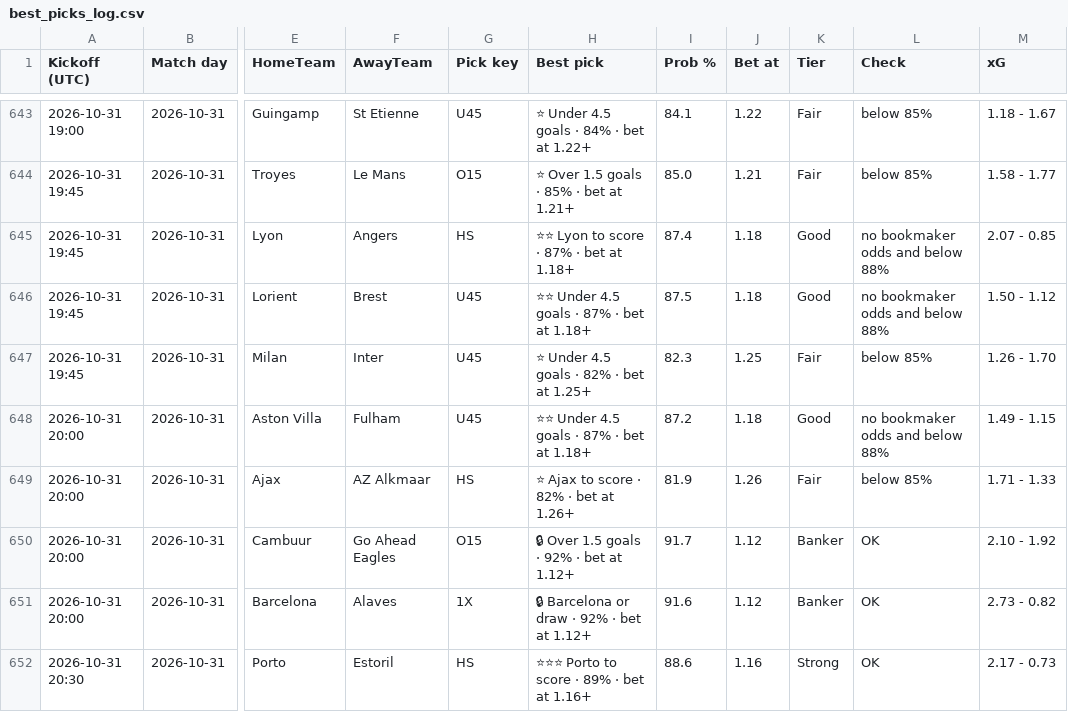
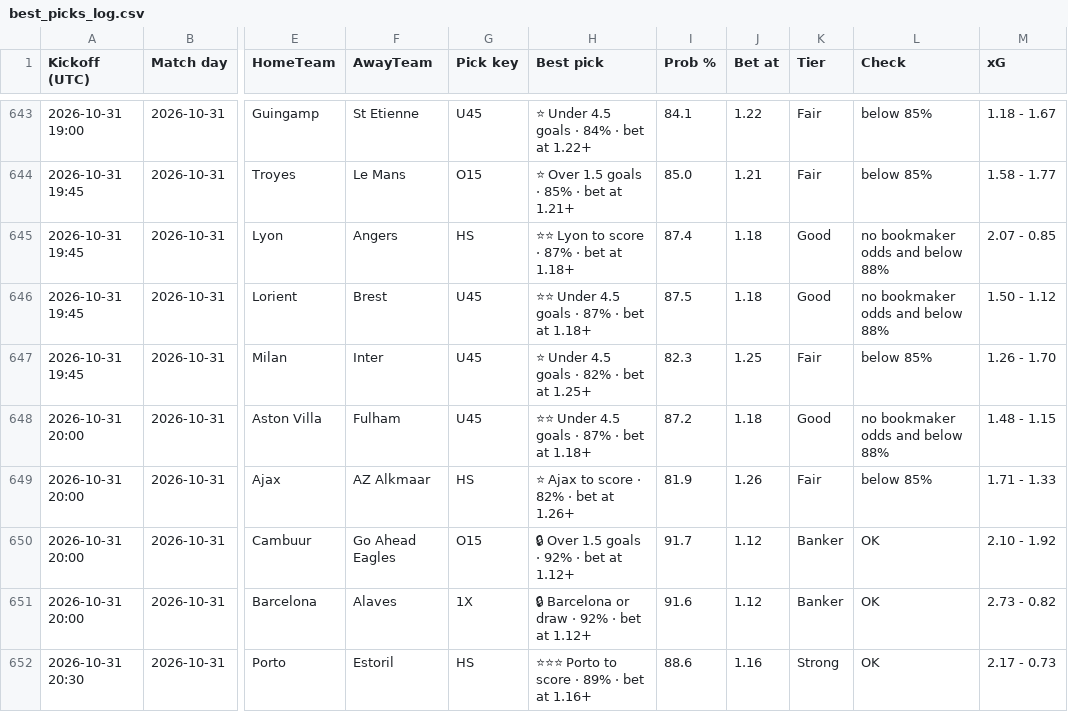
Before and after one commit to tambejasparh/epl-value-dashboard, a CSV file: best_picks_log.csv, drawn as a sheet; only a part is shown, gaps mark what is left out; the diff covers the shown part only; the diff names each change by its address in the sheet, - before the commit and + after, or states it on an @@ line.

```diff
--- a/best_picks_log.csv
+++ b/best_picks_log.csv
-M648 (xG): 1.49 - 1.15
+M648 (xG): 1.48 - 1.15
```
Also changed, not shown: 23 edited cells elsewhere in this file, data_snapshot/af_odds.csv, data_snapshot/results_E0.csv, 6 other files.
